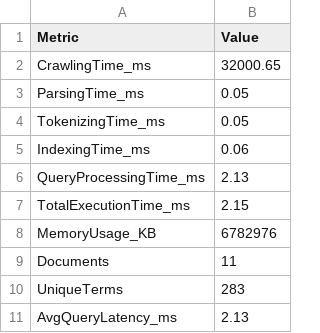
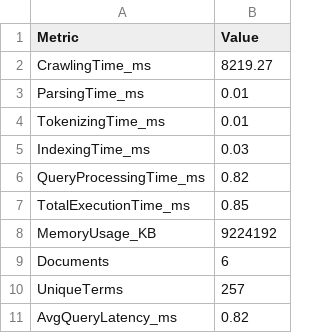
Before and after one commit to PramithaMJ/High-Performance-Parallel-Search-Engine, a CSV file: OpenMP Version/data/serial_metrics.csv, drawn as a sheet.

```diff
--- a/OpenMP Version/data/serial_metrics.csv
+++ b/OpenMP Version/data/serial_metrics.csv
@@ -1,11 +1,11 @@
 Metric,Value
-CrawlingTime_ms,32000.65
-ParsingTime_ms,0.05
-TokenizingTime_ms,0.05
-IndexingTime_ms,0.06
-QueryProcessingTime_ms,2.13
-TotalExecutionTime_ms,2.15
-MemoryUsage_KB,6782976
-Documents,11
-UniqueTerms,283
-AvgQueryLatency_ms,2.13
+CrawlingTime_ms,8219.27
+ParsingTime_ms,0.01
+TokenizingTime_ms,0.01
+IndexingTime_ms,0.03
+QueryProcessingTime_ms,0.82
+TotalExecutionTime_ms,0.85
+MemoryUsage_KB,9224192
+Documents,6
+UniqueTerms,257
+AvgQueryLatency_ms,0.82
```
Also changed, not shown: 9 other files.
